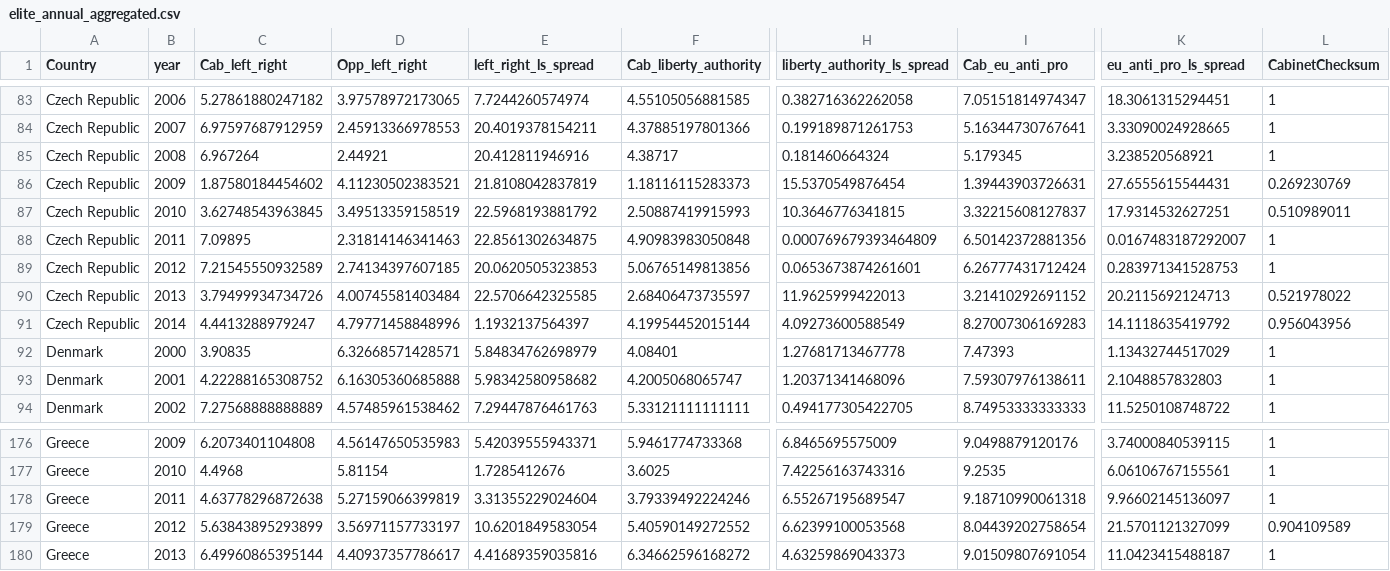
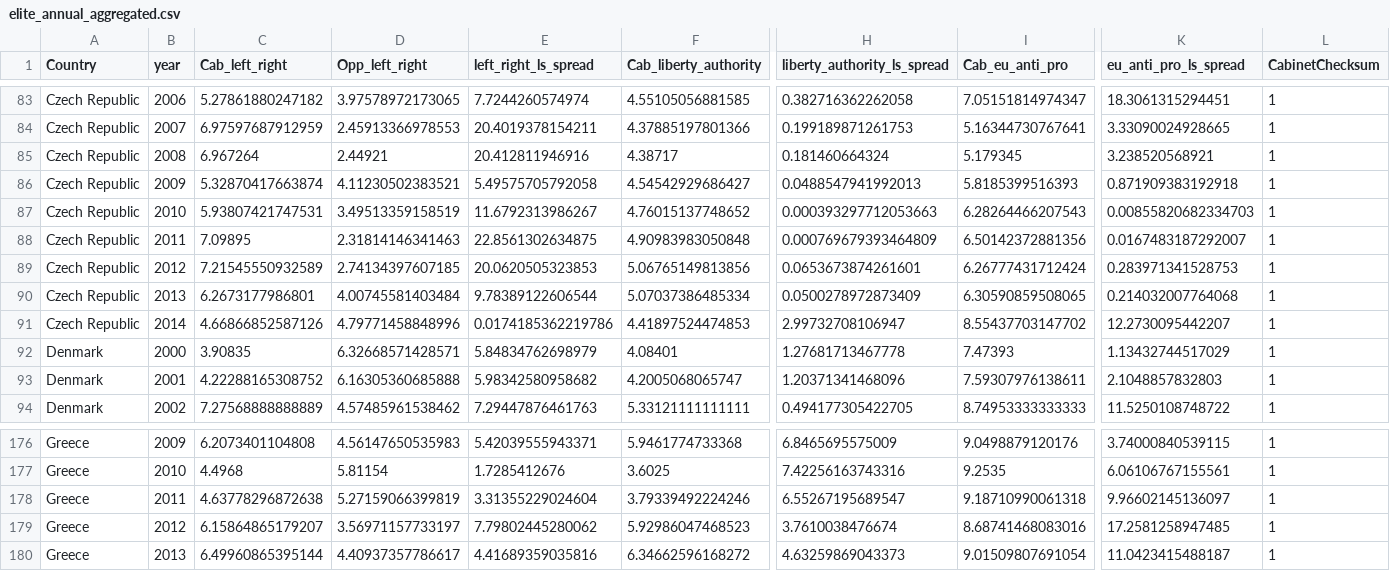
Before and after one commit to CSISdefense/Europe, a CSV file: Data/elite_annual_aggregated.csv, drawn as a sheet; only a part is shown, gaps mark what is left out; the diff covers the shown part only; the diff names each change by its address in the sheet, - before the commit and + after, or states it on an @@ line.

Commit message:
Updating to manage caretaker governments by imputing the opposition values (because everyone is in the opposition).

```diff
--- a/Data/elite_annual_aggregated.csv
+++ b/Data/elite_annual_aggregated.csv
-C86 (Cab_left_right): 1.87580184454602
+C86 (Cab_left_right): 5.32870417663874
-E86 (left_right_ls_spread): 21.8108042837819
+E86 (left_right_ls_spread): 5.49575705792058
-F86 (Cab_liberty_authority): 1.18116115283373
+F86 (Cab_liberty_authority): 4.54542929686427
-H86 (liberty_authority_ls_spread): 15.5370549876454
+H86 (liberty_authority_ls_spread): 0.0488547941992013
-I86 (Cab_eu_anti_pro): 1.39443903726631
+I86 (Cab_eu_anti_pro): 5.8185399516393
-K86 (eu_anti_pro_ls_spread): 27.6555615544431
+K86 (eu_anti_pro_ls_spread): 0.871909383192918
-L86 (CabinetChecksum): 0.269230769
+L86 (CabinetChecksum): 1
-C87 (Cab_left_right): 3.62748543963845
+C87 (Cab_left_right): 5.93807421747531
-E87 (left_right_ls_spread): 22.5968193881792
+E87 (left_right_ls_spread): 11.6792313986267
-F87 (Cab_liberty_authority): 2.50887419915993
+F87 (Cab_liberty_authority): 4.76015137748652
-H87 (liberty_authority_ls_spread): 10.3646776341815
+H87 (liberty_authority_ls_spread): 0.000393297712053663
-I87 (Cab_eu_anti_pro): 3.32215608127837
+I87 (Cab_eu_anti_pro): 6.28264466207543
-K87 (eu_anti_pro_ls_spread): 17.9314532627251
+K87 (eu_anti_pro_ls_spread): 0.00855820682334703
-L87 (CabinetChecksum): 0.510989011
+L87 (CabinetChecksum): 1
-C90 (Cab_left_right): 3.79499934734726
+C90 (Cab_left_right): 6.2673177986801
-E90 (left_right_ls_spread): 22.5706642325585
+E90 (left_right_ls_spread): 9.78389122606544
-F90 (Cab_liberty_authority): 2.68406473735597
+F90 (Cab_liberty_authority): 5.07037386485334
-H90 (liberty_authority_ls_spread): 11.9625999422013
+H90 (liberty_authority_ls_spread): 0.0500278972873409
-I90 (Cab_eu_anti_pro): 3.21410292691152
+I90 (Cab_eu_anti_pro): 6.30590859508065
-K90 (eu_anti_pro_ls_spread): 20.2115692124713
+K90 (eu_anti_pro_ls_spread): 0.214032007764068
-L90 (CabinetChecksum): 0.521978022
+L90 (CabinetChecksum): 1
-C91 (Cab_left_right): 4.4413288979247
+C91 (Cab_left_right): 4.66866852587126
-E91 (left_right_ls_spread): 1.1932137564397
+E91 (left_right_ls_spread): 0.0174185362219786
-F91 (Cab_liberty_authority): 4.19954452015144
+F91 (Cab_liberty_authority): 4.41897524474853
-H91 (liberty_authority_ls_spread): 4.09273600588549
+H91 (liberty_authority_ls_spread): 2.99732708106947
-I91 (Cab_eu_anti_pro): 8.27007306169283
+I91 (Cab_eu_anti_pro): 8.55437703147702
-K91 (eu_anti_pro_ls_spread): 14.1118635419792
+K91 (eu_anti_pro_ls_spread): 12.2730095442207
-L91 (CabinetChecksum): 0.956043956
+L91 (CabinetChecksum): 1
-C179 (Cab_left_right): 5.63843895293899
+C179 (Cab_left_right): 6.15864865179207
-E179 (left_right_ls_spread): 10.6201849583054
+E179 (left_right_ls_spread): 7.79802445280062
-F179 (Cab_liberty_authority): 5.40590149272552
+F179 (Cab_liberty_authority): 5.92986047468523
-H179 (liberty_authority_ls_spread): 6.62399100053568
+H179 (liberty_authority_ls_spread): 3.7610038476674
-I179 (Cab_eu_anti_pro): 8.04439202758654
+I179 (Cab_eu_anti_pro): 8.68741468083016
-K179 (eu_anti_pro_ls_spread): 21.5701121327099
+K179 (eu_anti_pro_ls_spread): 17.2581258947485
-L179 (CabinetChecksum): 0.904109589
+L179 (CabinetChecksum): 1
```
Also changed, not shown: 35 edited cells elsewhere in this file, 2 other files.
